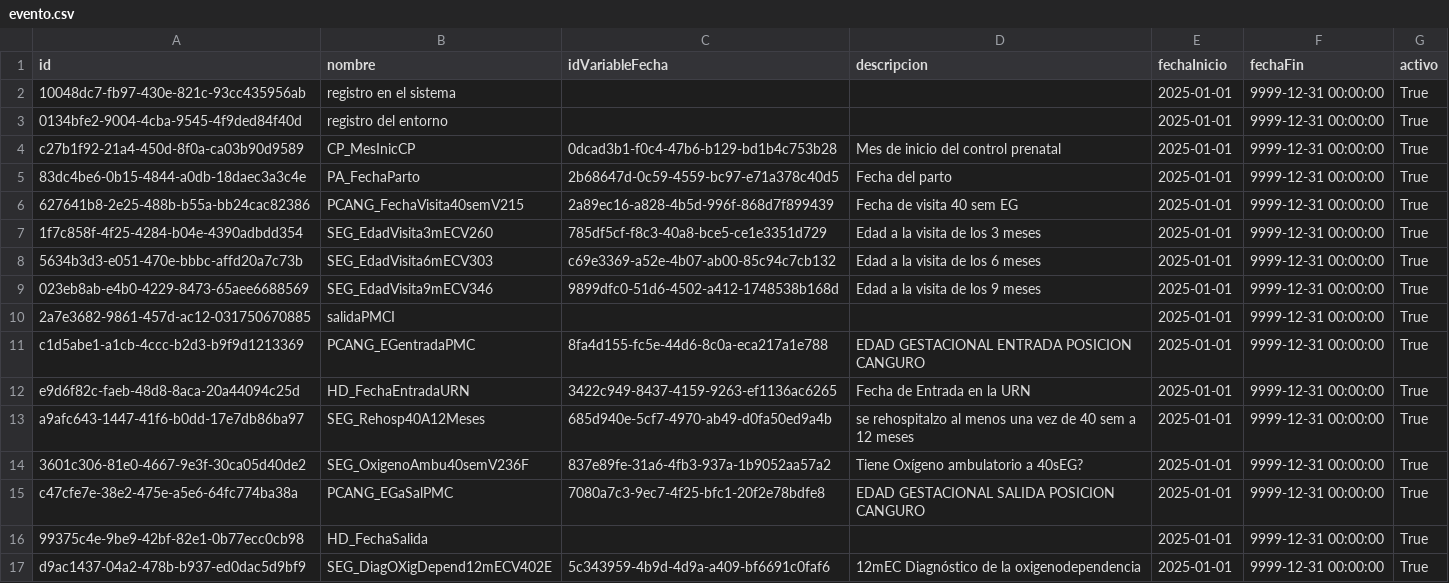
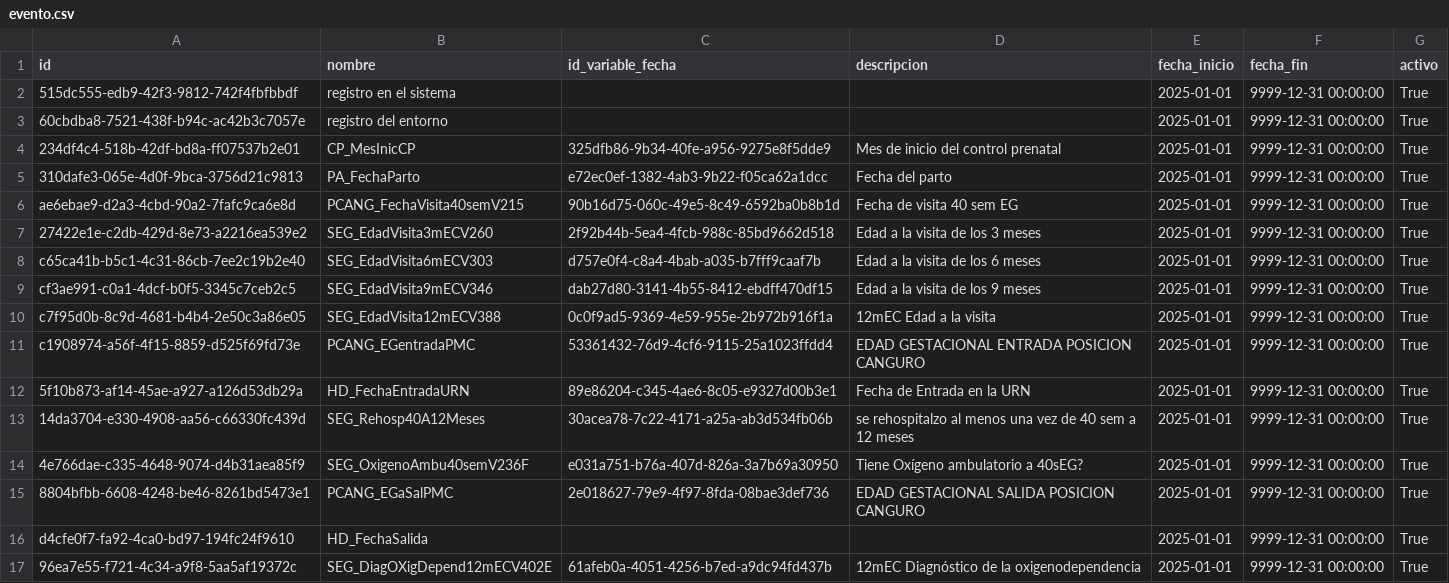
Before and after one commit to Proyecto-de-Grado-Fundacion-Canguro/Metadatos---Supabase, a CSV file: data/processed/evento.csv, drawn as a sheet.

```diff
--- a/data/processed/evento.csv
+++ b/data/processed/evento.csv
@@ -1,17 +1,17 @@
-id,nombre,idVariableFecha,descripcion,fechaInicio,fechaFin,activo
-10048dc7-fb97-430e-821c-93cc435956ab,registro en el sistema,,,2025-01-01,9999-12-31 00:00:00,True
-0134bfe2-9004-4cba-9545-4f9ded84f40d,registro del entorno,,,2025-01-01,9999-12-31 00:00:00,True
-c27b1f92-21a4-450d-8f0a-ca03b90d9589,CP_MesInicCP,0dcad3b1-f0c4-47b6-b129-bd1b4c753b28,Mes de inicio del control prenatal,2025-01-01,9999-12-31 00:00:00,True
-83dc4be6-0b15-4844-a0db-18daec3a3c4e,PA_FechaParto,2b68647d-0c59-4559-bc97-e71a378c40d5,Fecha del parto,2025-01-01,9999-12-31 00:00:00,True
-627641b8-2e25-488b-b55a-bb24cac82386,PCANG_FechaVisita40semV215,2a89ec16-a828-4b5d-996f-868d7f899439,Fecha de visita 40 sem EG,2025-01-01,9999-12-31 00:00:00,True
-1f7c858f-4f25-4284-b04e-4390adbdd354,SEG_EdadVisita3mECV260,785df5cf-f8c3-40a8-bce5-ce1e3351d729,Edad a la visita de los 3 meses,2025-01-01,9999-12-31 00:00:00,True
-5634b3d3-e051-470e-bbbc-affd20a7c73b,SEG_EdadVisita6mECV303,c69e3369-a52e-4b07-ab00-85c94c7cb132,Edad a la visita de los 6 meses,2025-01-01,9999-12-31 00:00:00,True
-023eb8ab-e4b0-4229-8473-65aee6688569,SEG_EdadVisita9mECV346,9899dfc0-51d6-4502-a412-1748538b168d,Edad a la visita de los 9 meses,2025-01-01,9999-12-31 00:00:00,True
-2a7e3682-9861-457d-ac12-031750670885,salidaPMCI,,,2025-01-01,9999-12-31 00:00:00,True
-c1d5abe1-a1cb-4ccc-b2d3-b9f9d1213369,PCANG_EGentradaPMC,8fa4d155-fc5e-44d6-8c0a-eca217a1e788,EDAD GESTACIONAL ENTRADA POSICION CANGURO,2025-01-01,9999-12-31 00:00:00,True
-e9d6f82c-faeb-48d8-8aca-20a44094c25d,HD_FechaEntradaURN,3422c949-8437-4159-9263-ef1136ac6265,Fecha de Entrada en la URN,2025-01-01,9999-12-31 00:00:00,True
-a9afc643-1447-41f6-b0dd-17e7db86ba97,SEG_Rehosp40A12Meses,685d940e-5cf7-4970-ab49-d0fa50ed9a4b,se rehospitalzo al menos una vez de 40 sem a 12 meses,2025-01-01,9999-12-31 00:00:00,True
-3601c306-81e0-4667-9e3f-30ca05d40de2,SEG_OxigenoAmbu40semV236F,837e89fe-31a6-4fb3-937a-1b9052aa57a2,Tiene Oxígeno ambulatorio a 40sEG?,2025-01-01,9999-12-31 00:00:00,True
-c47cfe7e-38e2-475e-a5e6-64fc774ba38a,PCANG_EGaSalPMC,7080a7c3-9ec7-4f25-bfc1-20f2e78bdfe8,EDAD GESTACIONAL SALIDA POSICION CANGURO,2025-01-01,9999-12-31 00:00:00,True
-99375c4e-9be9-42bf-82e1-0b77ecc0cb98,HD_FechaSalida,,,2025-01-01,9999-12-31 00:00:00,True
-d9ac1437-04a2-478b-b937-ed0dac5d9bf9,SEG_DiagOXigDepend12mECV402E,5c343959-4b9d-4d9a-a409-bf6691c0faf6,12mEC Diagnóstico de la oxigenodependencia,2025-01-01,9999-12-31 00:00:00,True
+id,nombre,id_variable_fecha,descripcion,fecha_inicio,fecha_fin,activo
+515dc555-edb9-42f3-9812-742f4fbfbbdf,registro en el sistema,,,2025-01-01,9999-12-31 00:00:00,True
+60cbdba8-7521-438f-b94c-ac42b3c7057e,registro del entorno,,,2025-01-01,9999-12-31 00:00:00,True
+234df4c4-518b-42df-bd8a-ff07537b2e01,CP_MesInicCP,325dfb86-9b34-40fe-a956-9275e8f5dde9,Mes de inicio del control prenatal,2025-01-01,9999-12-31 00:00:00,True
+310dafe3-065e-4d0f-9bca-3756d21c9813,PA_FechaParto,e72ec0ef-1382-4ab3-9b22-f05ca62a1dcc,Fecha del parto,2025-01-01,9999-12-31 00:00:00,True
+ae6ebae9-d2a3-4cbd-90a2-7fafc9ca6e8d,PCANG_FechaVisita40semV215,90b16d75-060c-49e5-8c49-6592ba0b8b1d,Fecha de visita 40 sem EG,2025-01-01,9999-12-31 00:00:00,True
+27422e1e-c2db-429d-8e73-a2216ea539e2,SEG_EdadVisita3mECV260,2f92b44b-5ea4-4fcb-988c-85bd9662d518,Edad a la visita de los 3 meses,2025-01-01,9999-12-31 00:00:00,True
+c65ca41b-b5c1-4c31-86cb-7ee2c19b2e40,SEG_EdadVisita6mECV303,d757e0f4-c8a4-4bab-a035-b7fff9caaf7b,Edad a la visita de los 6 meses,2025-01-01,9999-12-31 00:00:00,True
+cf3ae991-c0a1-4dcf-b0f5-3345c7ceb2c5,SEG_EdadVisita9mECV346,dab27d80-3141-4b55-8412-ebdff470df15,Edad a la visita de los 9 meses,2025-01-01,9999-12-31 00:00:00,True
+c7f95d0b-8c9d-4681-b4b4-2e50c3a86e05,SEG_EdadVisita12mECV388,0c0f9ad5-9369-4e59-955e-2b972b916f1a,12mEC Edad a la visita,2025-01-01,9999-12-31 00:00:00,True
+c1908974-a56f-4f15-8859-d525f69fd73e,PCANG_EGentradaPMC,53361432-76d9-4cf6-9115-25a1023ffdd4,EDAD GESTACIONAL ENTRADA POSICION CANGURO,2025-01-01,9999-12-31 00:00:00,True
+5f10b873-af14-45ae-a927-a126d53db29a,HD_FechaEntradaURN,89e86204-c345-4ae6-8c05-e9327d00b3e1,Fecha de Entrada en la URN,2025-01-01,9999-12-31 00:00:00,True
+14da3704-e330-4908-aa56-c66330fc439d,SEG_Rehosp40A12Meses,30acea78-7c22-4171-a25a-ab3d534fb06b,se rehospitalzo al menos una vez de 40 sem a 12 meses,2025-01-01,9999-12-31 00:00:00,True
+4e766dae-c335-4648-9074-d4b31aea85f9,SEG_OxigenoAmbu40semV236F,e031a751-b76a-407d-826a-3a7b69a30950,Tiene Oxígeno ambulatorio a 40sEG?,2025-01-01,9999-12-31 00:00:00,True
+8804bfbb-6608-4248-be46-8261bd5473e1,PCANG_EGaSalPMC,2e018627-79e9-4f97-8fda-08bae3def736,EDAD GESTACIONAL SALIDA POSICION CANGURO,2025-01-01,9999-12-31 00:00:00,True
+d4cfe0f7-fa92-4ca0-bd97-194fc24f9610,HD_FechaSalida,,,2025-01-01,9999-12-31 00:00:00,True
+96ea7e55-f721-4c34-a9f8-5aa5af19372c,SEG_DiagOXigDepend12mECV402E,61afeb0a-4051-4256-b7ed-a9dc94fd437b,12mEC Diagnóstico de la oxigenodependencia,2025-01-01,9999-12-31 00:00:00,True
```
Also changed, not shown: data/processed/Episodio.csv, data/processed/fase.csv, 41 other files.
